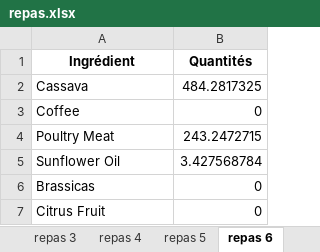
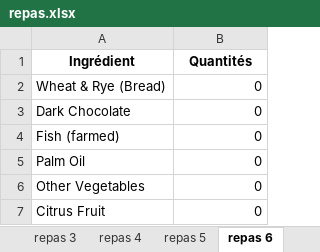
Before and after one commit to williampeoch/ecoMeal, an Excel workbook: output/repas.xlsx, sheet repas 6, drawn as a sheet; values as stored, in another font and other column widths than the file's, no borders; removed rows and columns are numbered as before the commit, all else as after; the diff names each change by its address in the sheet, - before the commit and + after, or states it on an @@ line.

```diff
--- a/output/repas.xlsx (sheet repas 6)
+++ b/output/repas.xlsx (sheet repas 6)
-row 2: Cassava | 484.2817325
+row 2: Wheat & Rye (Bread) | 0
-A3 (Ingrédient): Coffee
+A3 (Ingrédient): Dark Chocolate
-row 4: Poultry Meat | 243.2472715
-row 5: Sunflower Oil | 3.427568784
-A4 (Ingrédient): Brassicas
+A4 (Ingrédient): Fish (farmed)
+row 5: Palm Oil | 0
+row 6: Other Vegetables | 0
```
Also changed, not shown: sheet repas 28, sheet repas 3, sheet repas 1, sheet repas 8, sheet repas 19, sheet repas 26, 23 more sheets, other sheet tabs, 6 other files.
